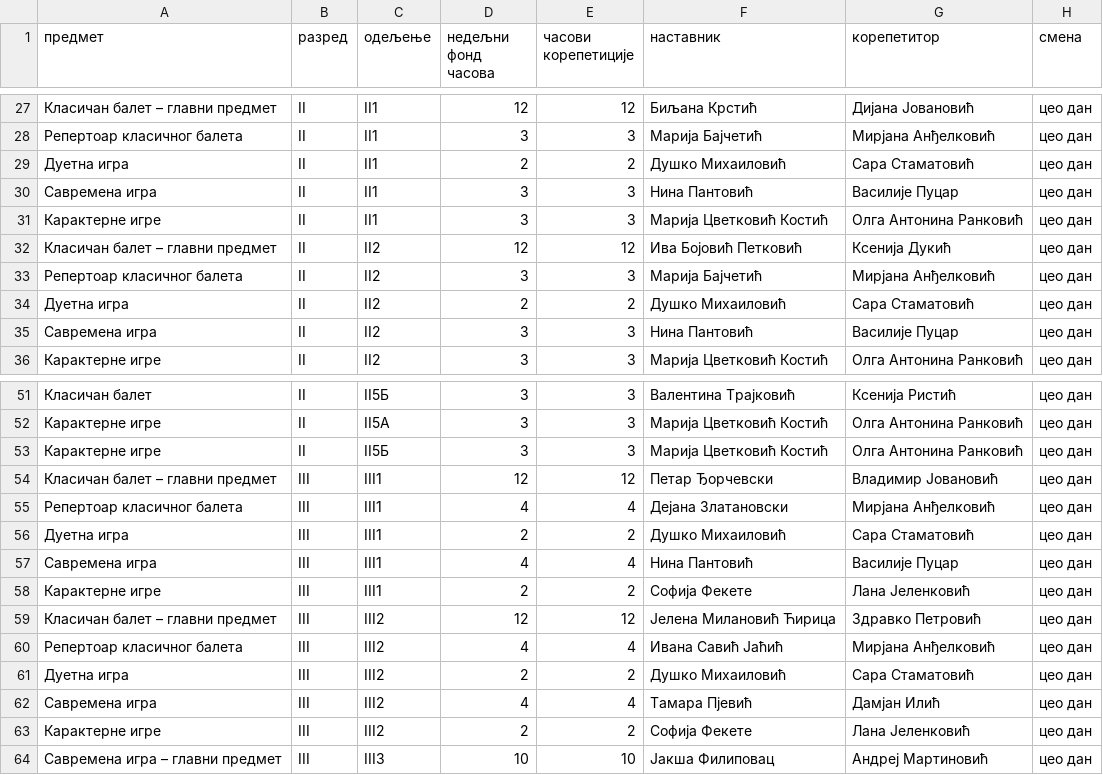
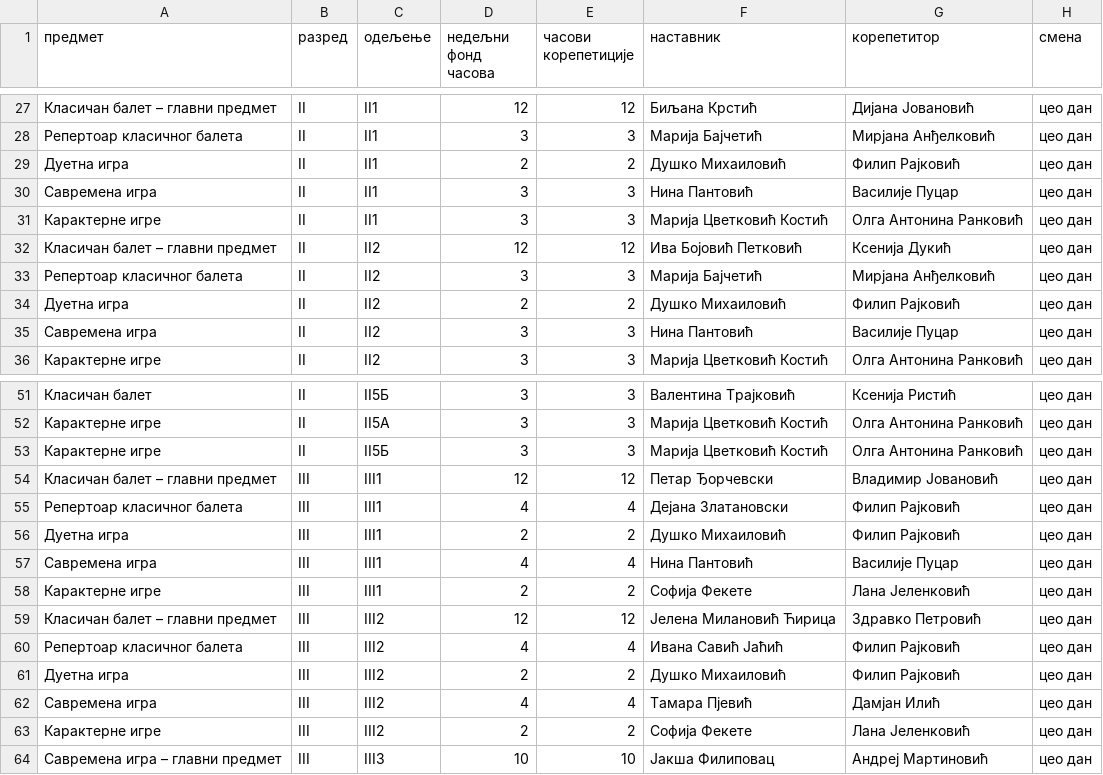
Before and after one commit to natasaikovic/raspored-casova, a CSV file: ulazi/srednja_baletska_skola.csv, drawn as a sheet; only a part is shown, gaps mark what is left out; the diff covers the shown part only.

```diff
--- a/ulazi/srednja_baletska_skola.csv
+++ b/ulazi/srednja_baletska_skola.csv
@@ -28,3 +28,3 @@
 Репертоар класичног балета,II,II1,3,3,Марија Бајчетић,Мирјана Анђелковић,цео дан
-Дуетна игра,II,II1,2,2,Душко Михаиловић,Сара Стаматовић,цео дан
+Дуетна игра,II,II1,2,2,Душко Михаиловић,Филип Рајковић,цео дан
 Савремена игра,II,II1,3,3,Нина Пантовић,Василије Пуцар,цео дан
@@ -33,3 +33,3 @@
 Репертоар класичног балета,II,II2,3,3,Марија Бајчетић,Мирјана Анђелковић,цео дан
-Дуетна игра,II,II2,2,2,Душко Михаиловић,Сара Стаматовић,цео дан
+Дуетна игра,II,II2,2,2,Душко Михаиловић,Филип Рајковић,цео дан
 Савремена игра,II,II2,3,3,Нина Пантовић,Василије Пуцар,цео дан
@@ -54,4 +54,4 @@
 Класичан балет – главни предмет,III,III1,12,12,Петар Ђорчевски,Владимир Јовановић,цео дан
-Репертоар класичног балета,III,III1,4,4,Дејана Златановски,Мирјана Анђелковић,цео дан
-Дуетна игра,III,III1,2,2,Душко Михаиловић,Сара Стаматовић,цео дан
+Репертоар класичног балета,III,III1,4,4,Дејана Златановски,Филип Рајковић,цео дан
+Дуетна игра,III,III1,2,2,Душко Михаиловић,Филип Рајковић,цео дан
 Савремена игра,III,III1,4,4,Нина Пантовић,Василије Пуцар,цео дан
@@ -59,4 +59,4 @@
 Класичан балет – главни предмет,III,III2,12,12,Јелена Милановић Ћирица,Здравко Петровић,цео дан
-Репертоар класичног балета,III,III2,4,4,Ивана Савић Јаћић,Мирјана Анђелковић,цео дан
-Дуетна игра,III,III2,2,2,Душко Михаиловић,Сара Стаматовић,цео дан
+Репертоар класичног балета,III,III2,4,4,Ивана Савић Јаћић,Филип Рајковић,цео дан
+Дуетна игра,III,III2,2,2,Душко Михаиловић,Филип Рајковић,цео дан
 Савремена игра,III,III2,4,4,Тамара Пјевић,Дамјан Илић,цео дан
```
Also changed, not shown: 10 edited cells elsewhere in this file.
